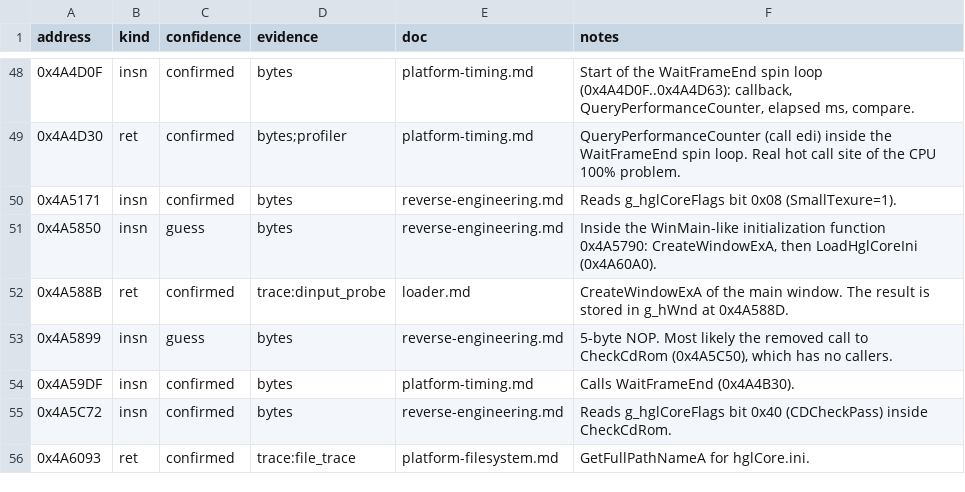
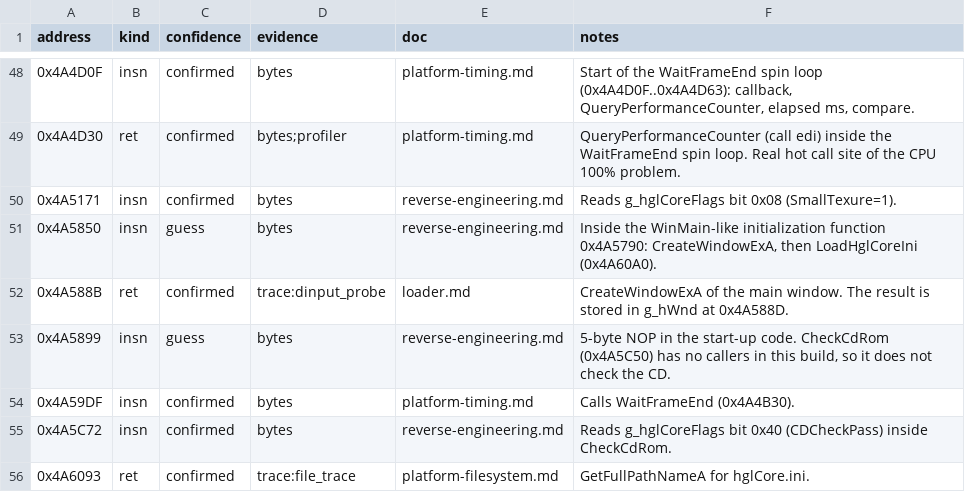
Before and after one commit to BangJeongHyeok/thod2-native, a CSV file: re/locations.csv, drawn as a sheet; only a part is shown, gaps mark what is left out.

```diff
--- a/re/locations.csv
+++ b/re/locations.csv
@@ -52,3 +52,3 @@ address,kind,confidence,evidence,doc,notes
 0x4A588B,ret,confirmed,trace:dinput_probe,loader.md,CreateWindowExA of the main window. The result is stored in g_hWnd at 0x4A588D.
-0x4A5899,insn,guess,bytes,reverse-engineering.md,"5-byte NOP. Most likely the removed call to CheckCdRom (0x4A5C50), which has no callers."
+0x4A5899,insn,guess,bytes,reverse-engineering.md,"5-byte NOP in the start-up code. CheckCdRom (0x4A5C50) has no callers in this build, so it does not check the CD."
 0x4A59DF,insn,confirmed,bytes,platform-timing.md,Calls WaitFrameEnd (0x4A4B30).
```
Also changed, not shown: 7 other files.
